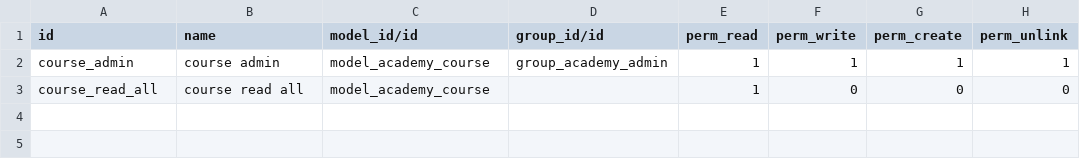
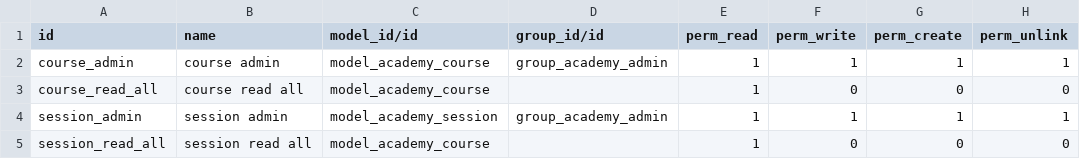
Before and after one commit to Corvan/odoo.sh-technical-trainig-13, a CSV file: odoo_academy/security/ir.model.access.csv, drawn as a sheet; the diff names each change by its address in the sheet, - before the commit and + after, or states it on an @@ line.

Commit message:
add sessions

```diff
--- a/odoo_academy/security/ir.model.access.csv
+++ b/odoo_academy/security/ir.model.access.csv
+row 4: session_admin | session admin | model_academy_session | group_academy_admin | 1 | 1 | 1 | 1
+row 5: session_read_all | session read all | model_academy_course |  | 1 | 0 | 0 | 0
```
Also changed, not shown: 7 other files.
